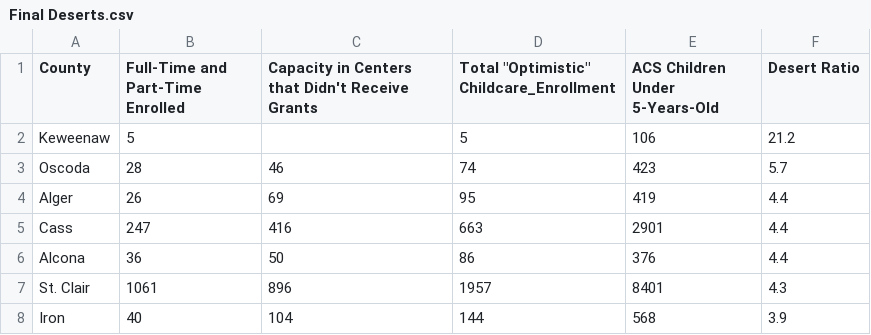
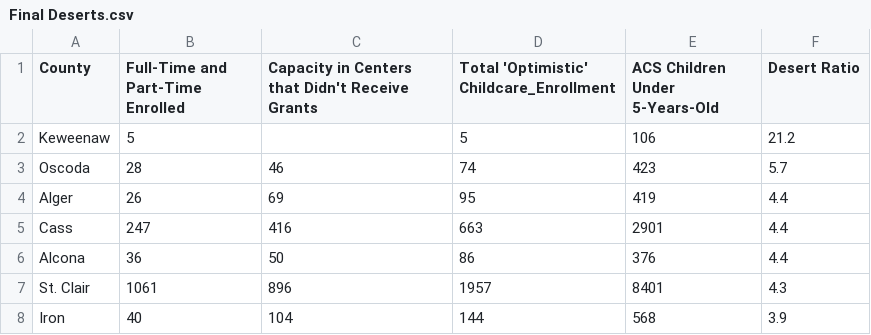
Before and after one commit to MuckRockMichiganChildCare/Michigan-Child-Care, a CSV file: Final Deserts.csv, drawn as a sheet; only a part is shown.

Commit message:
Update Final Deserts.csv

```diff
--- a/Final Deserts.csv
+++ b/Final Deserts.csv
@@ -1,2 +1,2 @@
-County,Full-Time and Part-Time Enrolled,Capacity in Centers that Didn't Receive Grants, Total "Optimistic" Childcare_Enrollment,ACS Children Under 5-Years-Old, Desert Ratio,
+County,Full-Time and Part-Time Enrolled,Capacity in Centers that Didn't Receive Grants, Total 'Optimistic' Childcare_Enrollment,ACS Children Under 5-Years-Old, Desert Ratio,
 Keweenaw,5,,5,106,21.2,
```
